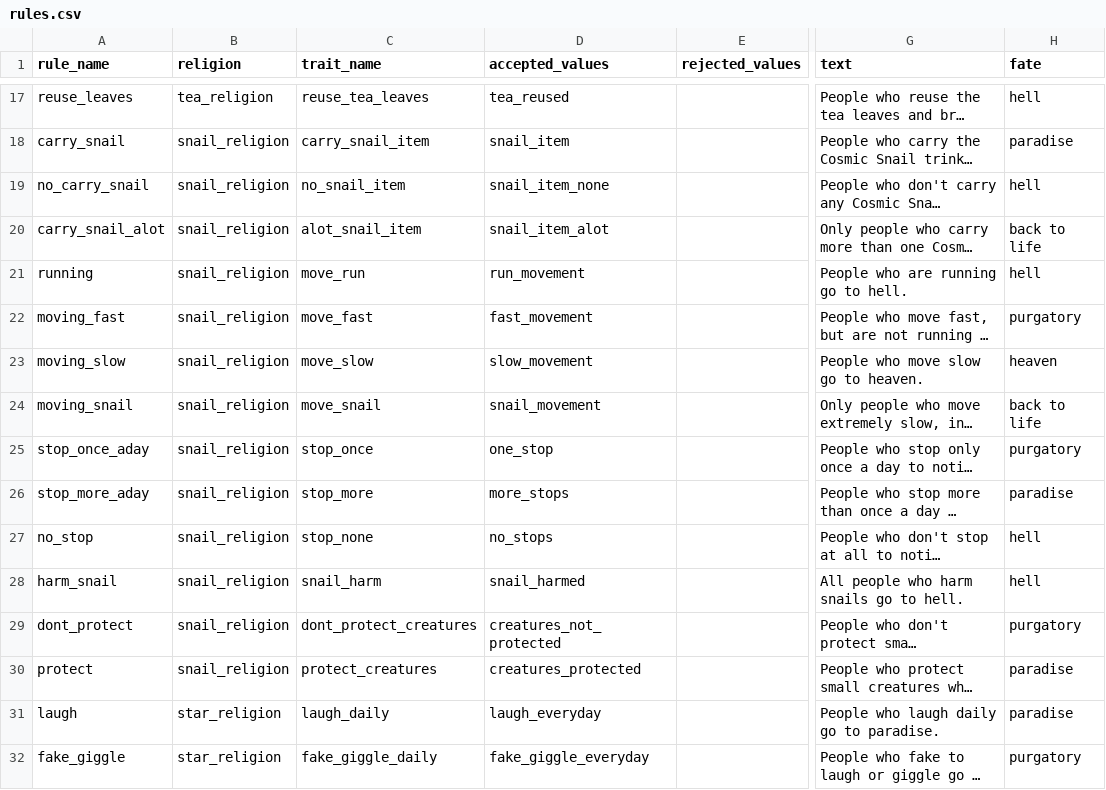
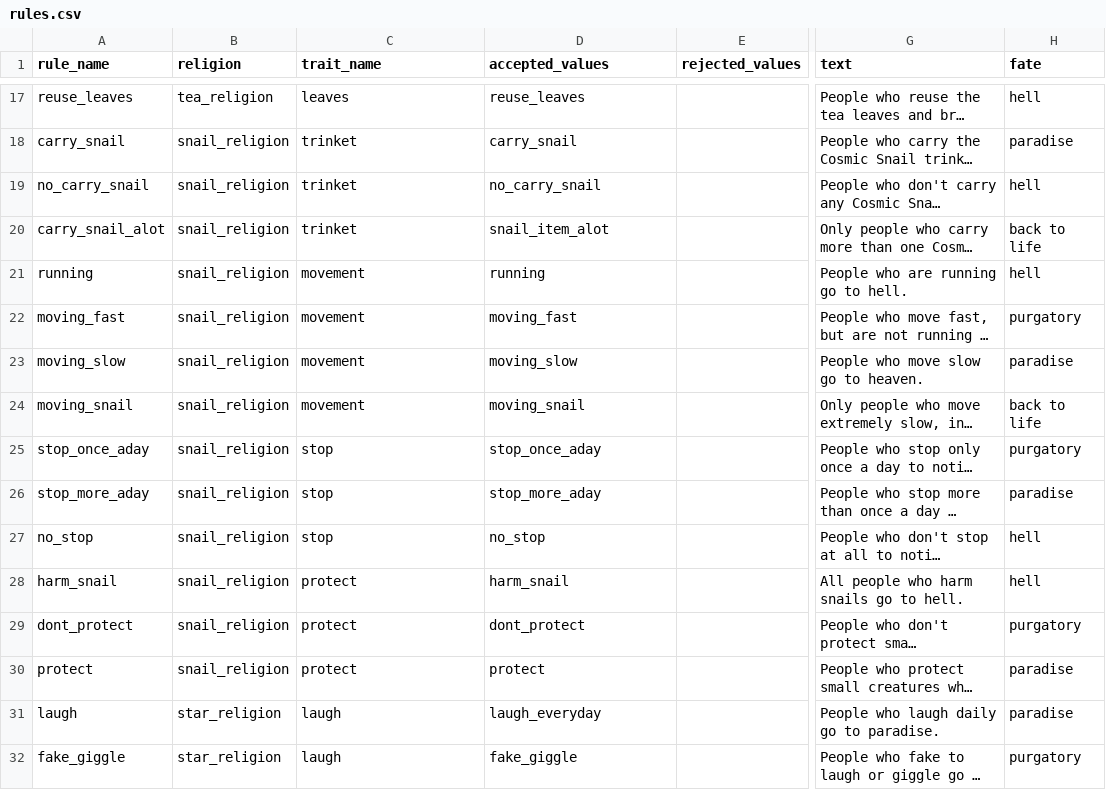
Before and after one commit to erebrus/septiceye2025, a CSV file: godot/src/resources/rules.csv, drawn as a sheet; only a part is shown, gaps mark what is left out; long unchanged cells end in …; the diff covers the shown part only; the diff names each change by its address in the sheet, - before the commit and + after, or states it on an @@ line.

```diff
--- a/godot/src/resources/rules.csv
+++ b/godot/src/resources/rules.csv
-C17 (trait_name): reuse_tea_leaves
+C17 (trait_name): leaves
-D17 (accepted_values): tea_reused
+D17 (accepted_values): reuse_leaves
-C18 (trait_name): carry_snail_item
+C18 (trait_name): trinket
-D18 (accepted_values): snail_item
+D18 (accepted_values): carry_snail
-C19 (trait_name): no_snail_item
+C19 (trait_name): trinket
-D19 (accepted_values): snail_item_none
+D19 (accepted_values): no_carry_snail
-C20 (trait_name): alot_snail_item
+C20 (trait_name): trinket
-C21 (trait_name): move_run
+C21 (trait_name): movement
-D21 (accepted_values): run_movement
+D21 (accepted_values): running
-C22 (trait_name): move_fast
+C22 (trait_name): movement
-D22 (accepted_values): fast_movement
+D22 (accepted_values): moving_fast
-C23 (trait_name): move_slow
+C23 (trait_name): movement
-D23 (accepted_values): slow_movement
+D23 (accepted_values): moving_slow
-H23 (fate): heaven
+H23 (fate): paradise
-C24 (trait_name): move_snail
+C24 (trait_name): movement
-D24 (accepted_values): snail_movement
+D24 (accepted_values): moving_snail
-C25 (trait_name): stop_once
+C25 (trait_name): stop
-D25 (accepted_values): one_stop
+D25 (accepted_values): stop_once_aday
-C26 (trait_name): stop_more
+C26 (trait_name): stop
-D26 (accepted_values): more_stops
+D26 (accepted_values): stop_more_aday
-C27 (trait_name): stop_none
+C27 (trait_name): stop
-D27 (accepted_values): no_stops
+D27 (accepted_values): no_stop
-C28 (trait_name): snail_harm
+C28 (trait_name): protect
-D28 (accepted_values): snail_harmed
+D28 (accepted_values): harm_snail
-C29 (trait_name): dont_protect_creatures
+C29 (trait_name): protect
-D29 (accepted_values): creatures_not_protected
+D29 (accepted_values): dont_protect
-C30 (trait_name): protect_creatures
+C30 (trait_name): protect
-D30 (accepted_values): creatures_protected
+D30 (accepted_values): protect
-C31 (trait_name): laugh_daily
+C31 (trait_name): laugh
-C32 (trait_name): fake_giggle_daily
+C32 (trait_name): laugh
-D32 (accepted_values): fake_giggle_everyday
+D32 (accepted_values): fake_giggle
```
Also changed, not shown: 83 edited cells elsewhere in this file, godot/src/resources/claims.csv, 26 other files.
